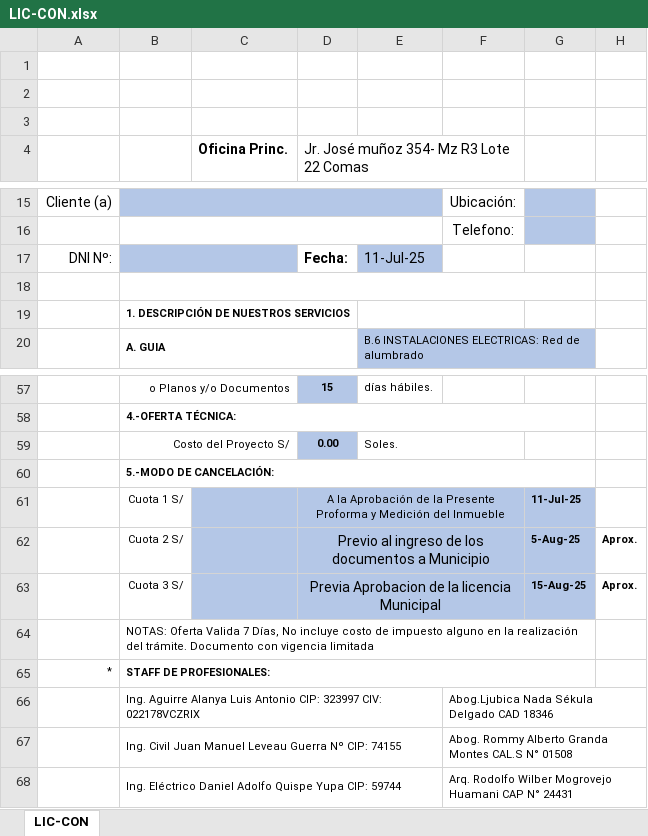
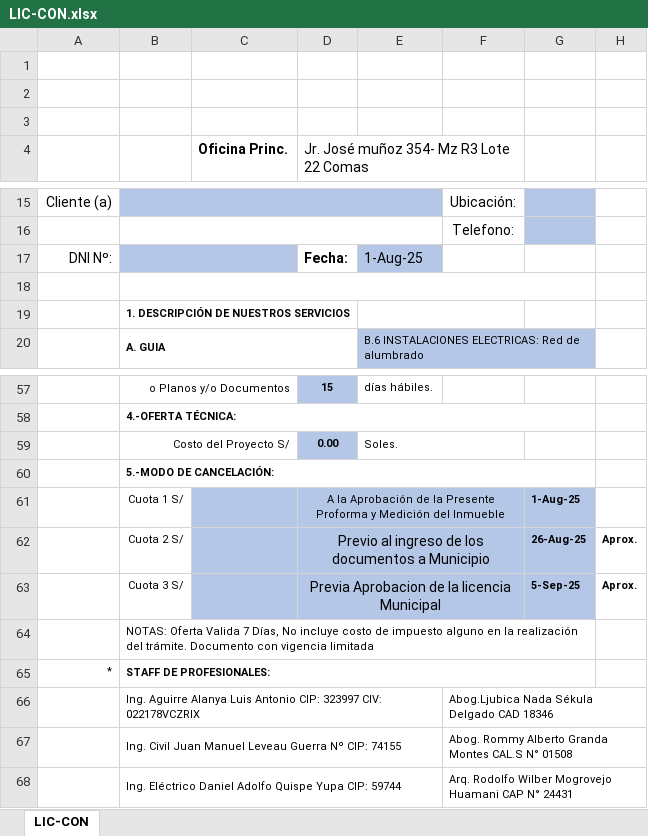
Before and after one commit to BrianVdeV/planosperu-app, an Excel workbook: backend/docs/LIC-CON.xlsx, sheet LIC-CON, drawn as a sheet; only a part is shown, gaps mark what is left out; values as stored, in another font and other column widths than the file's, no borders; charts and pictures not drawn; the diff names each change by its address in the sheet, - before the commit and + after, or states it on an @@ line.

```diff
--- a/backend/docs/LIC-CON.xlsx (sheet LIC-CON)
+++ b/backend/docs/LIC-CON.xlsx (sheet LIC-CON)
-E17: 11-Jul-25
+E17: 1-Aug-25
-G61: 11-Jul-25
+G61: 1-Aug-25
-G62: 5-Aug-25
+G62: 26-Aug-25
-G63: 15-Aug-25
+G63: 5-Sep-25
```
Also changed, not shown: charts or pictures, backend/docs/ACT-PLA.xlsx, backend/docs/DEC-CON.xlsx, 52 other files.
